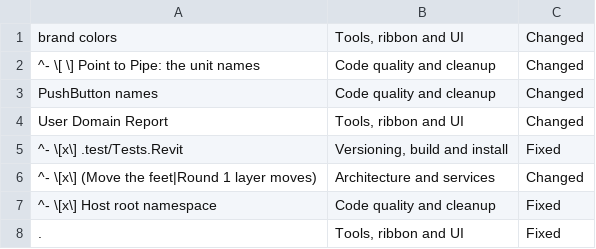
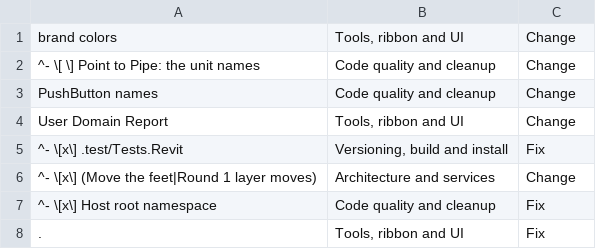
Before and after one commit to Scealic/jhkweb, a TSV file: .claude/skills/backlog-update/rules-example/Kelly-Revit-v5.tsv, drawn as a sheet.

Commit message:
backlog-update: headings Add/Change/Fix/Delete (were Added/Changed/Fixed/Deleted); percent.sh fills in the index table; SKILL.md table repaired

```diff
--- a/.claude/skills/backlog-update/rules-example/Kelly-Revit-v5.tsv
+++ b/.claude/skills/backlog-update/rules-example/Kelly-Revit-v5.tsv
@@ -1,8 +1,8 @@
-brand colors	Tools, ribbon and UI	Changed
-^- \[ \] Point to Pipe: the unit names	Code quality and cleanup	Changed
-PushButton names	Code quality and cleanup	Changed
-User Domain Report	Tools, ribbon and UI	Changed
-^- \[x\] .test/Tests.Revit	Versioning, build and install	Fixed
-^- \[x\] (Move the feet|Round 1 layer moves)	Architecture and services	Changed
-^- \[x\] Host root namespace	Code quality and cleanup	Fixed
-.	Tools, ribbon and UI	Fixed
+brand colors	Tools, ribbon and UI	Change
+^- \[ \] Point to Pipe: the unit names	Code quality and cleanup	Change
+PushButton names	Code quality and cleanup	Change
+User Domain Report	Tools, ribbon and UI	Change
+^- \[x\] .test/Tests.Revit	Versioning, build and install	Fix
+^- \[x\] (Move the feet|Round 1 layer moves)	Architecture and services	Change
+^- \[x\] Host root namespace	Code quality and cleanup	Fix
+.	Tools, ribbon and UI	Fix
```
Also changed, not shown: 3 other files.
